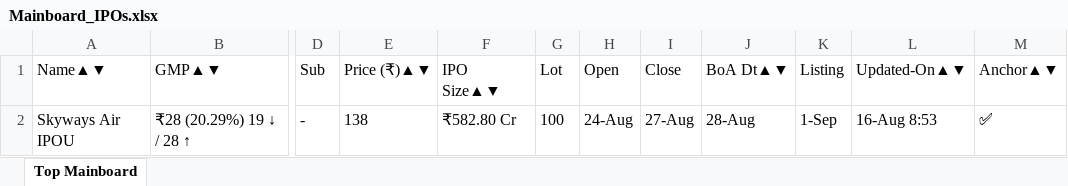
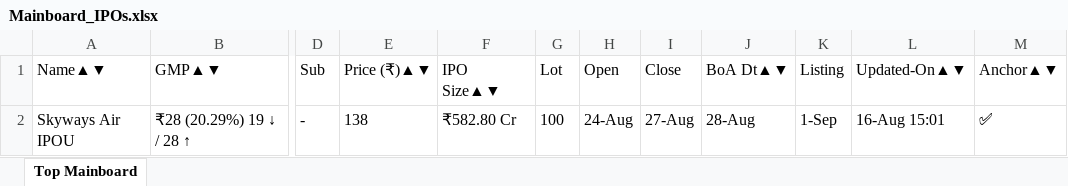
Before and after one commit to ayushpdkushwaha1/ipo-gmp-bot, an Excel workbook: files/Mainboard_IPOs.xlsx, sheet Top Mainboard, drawn as a sheet; only a part is shown, gaps mark what is left out; values as stored, in another font and other column widths than the file's, no borders; the diff names each change by its address in the sheet, - before the commit and + after, or states it on an @@ line.

```diff
--- a/files/Mainboard_IPOs.xlsx (sheet Top Mainboard)
+++ b/files/Mainboard_IPOs.xlsx (sheet Top Mainboard)
-L2 (Updated-On▲▼): 16-Aug 8:53
+L2 (Updated-On▲▼): 16-Aug 15:01
```
Also changed, not shown: files/SME_IPOs.xlsx, files/gmp.xlsx, 2 other files.
